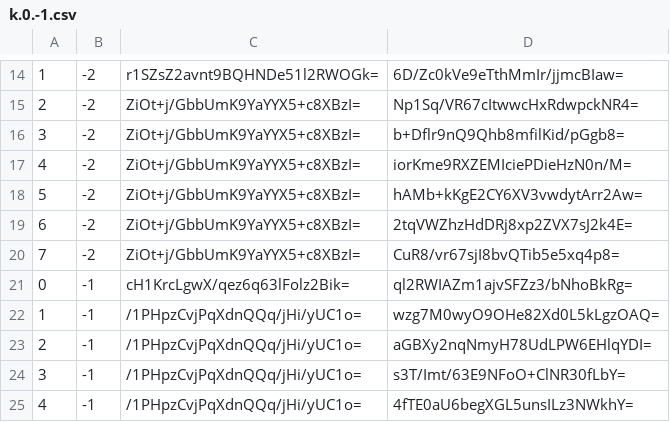
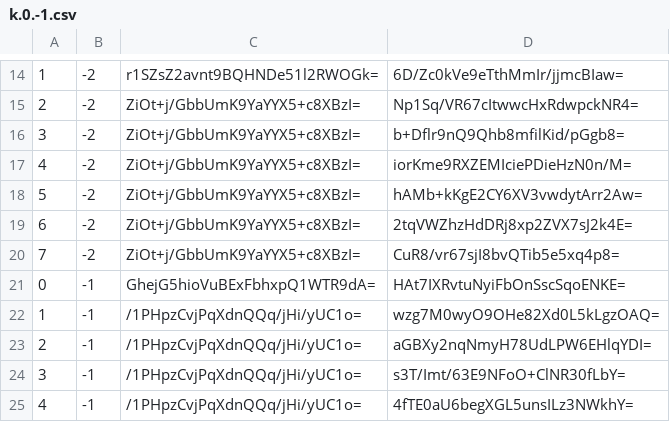
Before and after one commit to counterfitninja/chilled-nether, a CSV file: tiles/zoom.-1/metadata/k.0.-1.csv, drawn as a sheet; only a part is shown, gaps mark what is left out.

```diff
--- a/tiles/zoom.-1/metadata/k.0.-1.csv
+++ b/tiles/zoom.-1/metadata/k.0.-1.csv
@@ -20,3 +20,3 @@
 7,-2,ZiOt+j/GbbUmK9YaYYX5+c8XBzI=,CuR8/vr67sjI8bvQTib5e5xq4p8=
-0,-1,cH1KrcLgwX/qez6q63lFolz2Bik=,ql2RWIAZm1ajvSFZz3/bNhoBkRg=
+0,-1,GhejG5hioVuBExFbhxpQ1WTR9dA=,HAt7IXRvtuNyiFbOnSscSqoENKE=
 1,-1,/1PHpzCvjPqXdnQQq/jHi/yUC1o=,wzg7M0wyO9OHe82Xd0L5kLgzOAQ=
```
Also changed, not shown: tiles/zoom.-1/metadata/k.-1.-1.csv, tiles/zoom.-1/metadata/k.-1.0.csv, 51 other files.
